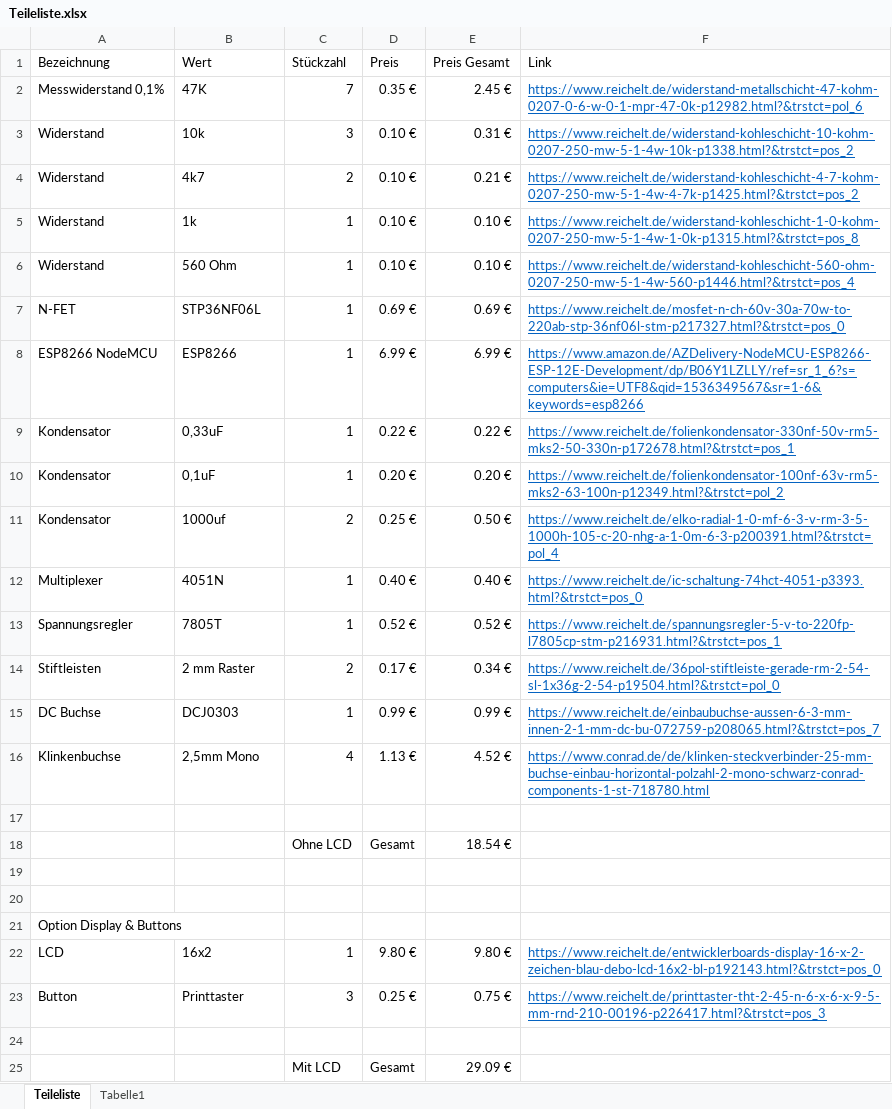
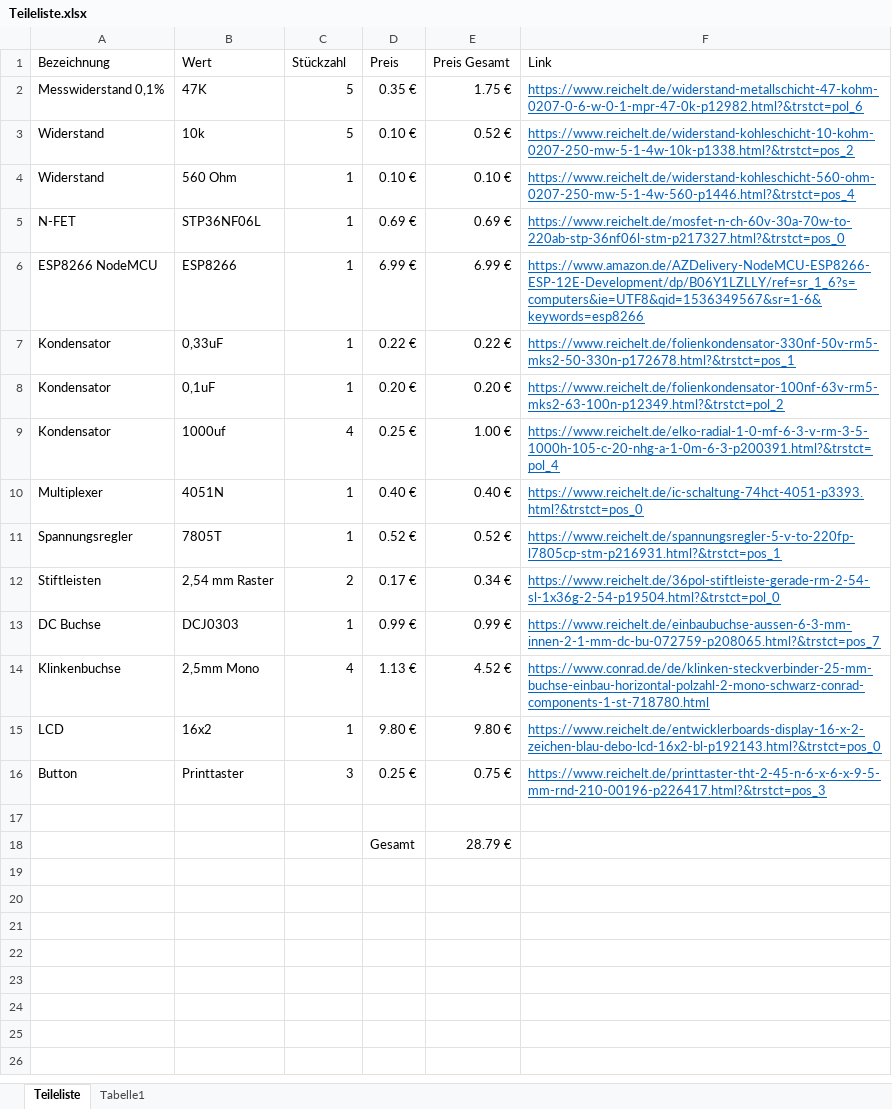
Before and after one commit to zaphi/Grilloino2000, an Excel workbook: BOM/Teileliste.xlsx, sheet Teileliste, drawn as a sheet; values as stored, in another font and other column widths than the file's, no borders; removed rows and columns are numbered as before the commit, all else as after; the diff names each change by its address in the sheet, - before the commit and + after, or states it on an @@ line.

```diff
--- a/BOM/Teileliste.xlsx (sheet Teileliste)
+++ b/BOM/Teileliste.xlsx (sheet Teileliste)
-C2 (Stückzahl): 7
+C2 (Stückzahl): 5
-E2 (Preis Gesamt): 2.45 €
+E2 (Preis Gesamt): 1.75 €
-C3 (Stückzahl): 3
+C3 (Stückzahl): 5
-E3 (Preis Gesamt): 0.31 €
+E3 (Preis Gesamt): 0.52 €
-row 4: Widerstand | 4k7 | 2 | 0.10 € | 0.21 € | https://www.reichelt.de/widerstand-kohleschicht-4-7-kohm-0207-250-mw-5-1-4w-4-7k-p1425.html?&trstct=pos_2
-row 5: Widerstand | 1k | 1 | 0.10 € | 0.10 € | https://www.reichelt.de/widerstand-kohleschicht-1-0-kohm-0207-250-mw-5-1-4w-1-0k-p1315.html?&trstct=pos_8
-C9 (Stückzahl): 2
+C9 (Stückzahl): 4
-E9 (Preis Gesamt): 0.50 €
+E9 (Preis Gesamt): 1.00 €
-B12 (Wert): 2 mm Raster
+B12 (Wert): 2,54 mm Raster
-row 17: (empty)
-row 18:  |  | Ohne LCD | Gesamt | 18.54 €
-row 19: (empty)
-row 20: (empty)
-row 21: Option Display & Buttons
-row 25:  |  | Mit LCD | Gesamt | 29.09 €
+row 18:  |  |  | Gesamt | 28.79 €
```
Also changed, not shown: formulas that keep their value, 27 other files.
